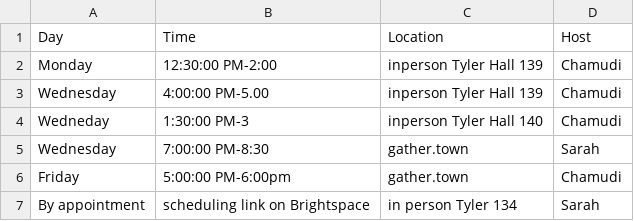
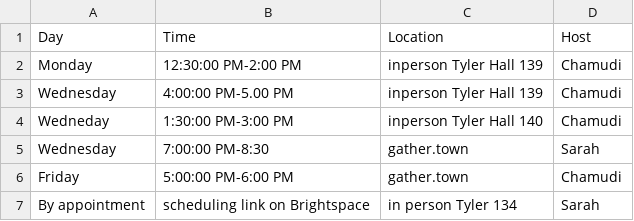
Before and after one commit to rhodyprog4ds/BrownFall21, a CSV file: _data/help_hours.csv, drawn as a sheet.

Commit message:
Update help_hours.csv

```diff
--- a/_data/help_hours.csv
+++ b/_data/help_hours.csv
@@ -1,7 +1,7 @@
 Day,Time,Location,Host
-Monday,12:30:00 PM-2:00,inperson Tyler Hall 139,Chamudi
-Wednesday,4:00:00 PM-5.00 ,inperson Tyler Hall 139,Chamudi
-Wedneday,1:30:00 PM-3,inperson Tyler Hall 140,Chamudi
+Monday,12:30:00 PM-2:00 PM,inperson Tyler Hall 139,Chamudi
+Wednesday,4:00:00 PM-5.00 PM ,inperson Tyler Hall 139,Chamudi
+Wedneday,1:30:00 PM-3:00 PM,inperson Tyler Hall 140,Chamudi
 Wednesday,7:00:00 PM-8:30,gather.town,Sarah
-Friday,5:00:00 PM-6:00pm,gather.town,Chamudi
+Friday,5:00:00 PM-6:00 PM,gather.town,Chamudi
 By appointment, scheduling link on Brightspace, in person Tyler 134, Sarah
```
